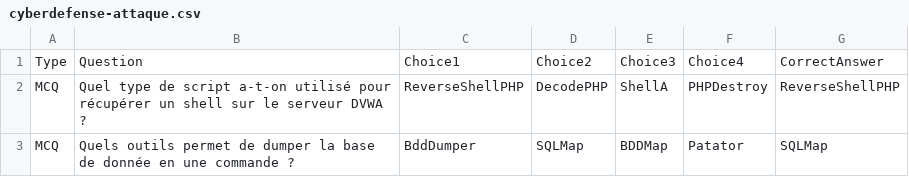
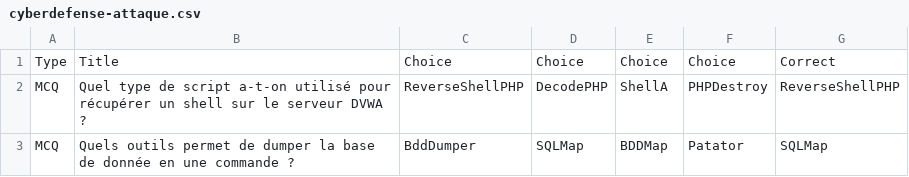
Before and after one commit to RahmonexTheOne/EFREI-Quiz, a CSV file: assets/cyberdefense-attaque.csv, drawn as a sheet; only a part is shown.

Commit message:
EDIT: Correction of cyber attaques

```diff
--- a/assets/cyberdefense-attaque.csv
+++ b/assets/cyberdefense-attaque.csv
@@ -1,2 +1,2 @@
-Type,Question,Choice1,Choice2,Choice3,Choice4,CorrectAnswer
+Type,Title,Choice,Choice,Choice,Choice,Correct
 MCQ,Quel type de script a-t-on utilisé pour récupérer un shell sur le serveur DVWA ?,ReverseShellPHP,DecodePHP,ShellA,PHPDestroy,ReverseShellPHP
```
Also changed, not shown: 1 other file.
